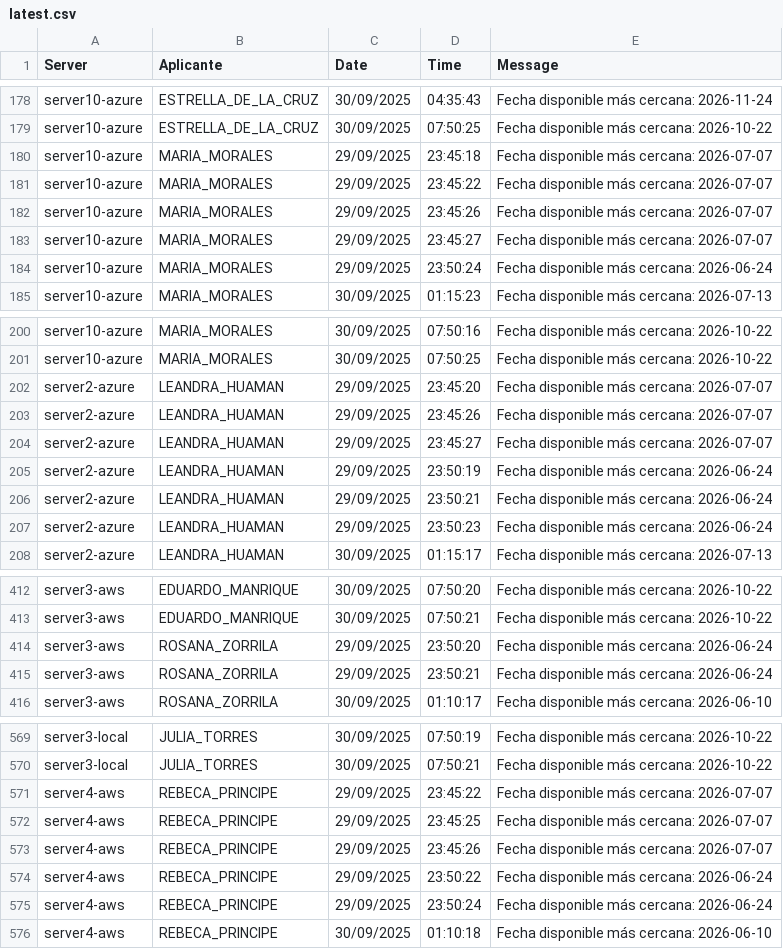
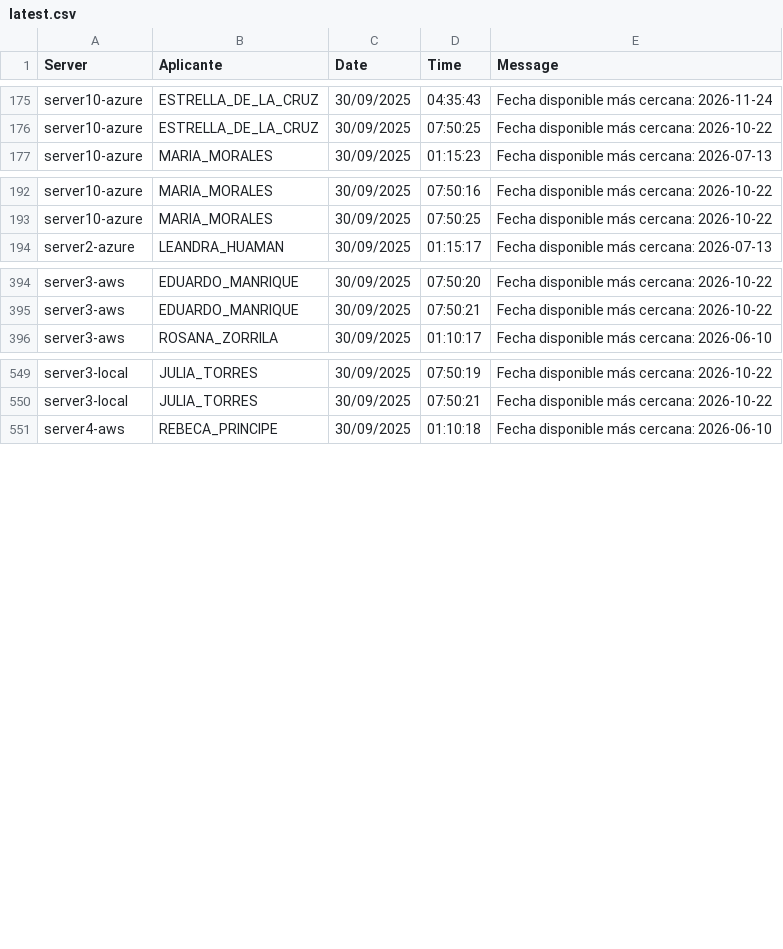
Before and after one commit to mcjha22025/disponibilidades, a CSV file: latest.csv, drawn as a sheet; only a part is shown, gaps mark what is left out; the diff covers the shown part only; the diff names each change by its address in the sheet, - before the commit and + after, or states it on an @@ line.

Commit message:
Actualiza latest.csv al 2025-09-30 17:55:36Z

```diff
--- a/latest.csv
+++ b/latest.csv
-row 180: server10-azure | MARIA_MORALES | 29/09/2025 | 23:45:18 | Fecha disponible más cercana: 2026-07-07
-row 181: server10-azure | MARIA_MORALES | 29/09/2025 | 23:45:22 | Fecha disponible más cercana: 2026-07-07
-row 182: server10-azure | MARIA_MORALES | 29/09/2025 | 23:45:26 | Fecha disponible más cercana: 2026-07-07
-row 183: server10-azure | MARIA_MORALES | 29/09/2025 | 23:45:27 | Fecha disponible más cercana: 2026-07-07
-row 184: server10-azure | MARIA_MORALES | 29/09/2025 | 23:50:24 | Fecha disponible más cercana: 2026-06-24
-row 202: server2-azure | LEANDRA_HUAMAN | 29/09/2025 | 23:45:20 | Fecha disponible más cercana: 2026-07-07
-row 203: server2-azure | LEANDRA_HUAMAN | 29/09/2025 | 23:45:26 | Fecha disponible más cercana: 2026-07-07
-row 204: server2-azure | LEANDRA_HUAMAN | 29/09/2025 | 23:45:27 | Fecha disponible más cercana: 2026-07-07
-row 205: server2-azure | LEANDRA_HUAMAN | 29/09/2025 | 23:50:19 | Fecha disponible más cercana: 2026-06-24
-row 206: server2-azure | LEANDRA_HUAMAN | 29/09/2025 | 23:50:21 | Fecha disponible más cercana: 2026-06-24
-row 207: server2-azure | LEANDRA_HUAMAN | 29/09/2025 | 23:50:23 | Fecha disponible más cercana: 2026-06-24
-row 414: server3-aws | ROSANA_ZORRILA | 29/09/2025 | 23:50:20 | Fecha disponible más cercana: 2026-06-24
-row 415: server3-aws | ROSANA_ZORRILA | 29/09/2025 | 23:50:21 | Fecha disponible más cercana: 2026-06-24
-row 571: server4-aws | REBECA_PRINCIPE | 29/09/2025 | 23:45:22 | Fecha disponible más cercana: 2026-07-07
-row 572: server4-aws | REBECA_PRINCIPE | 29/09/2025 | 23:45:25 | Fecha disponible más cercana: 2026-07-07
-row 573: server4-aws | REBECA_PRINCIPE | 29/09/2025 | 23:45:26 | Fecha disponible más cercana: 2026-07-07
-row 574: server4-aws | REBECA_PRINCIPE | 29/09/2025 | 23:50:22 | Fecha disponible más cercana: 2026-06-24
-row 575: server4-aws | REBECA_PRINCIPE | 29/09/2025 | 23:50:24 | Fecha disponible más cercana: 2026-06-24
```
Also changed, not shown: 21 removed rows elsewhere in this file.
